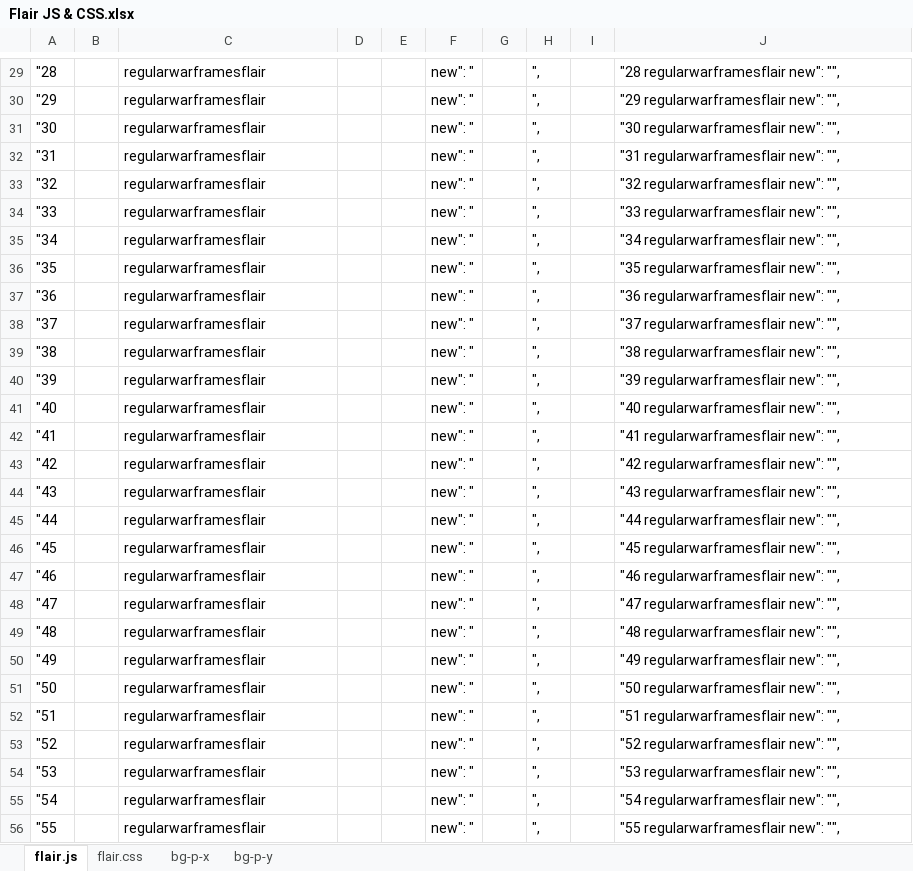
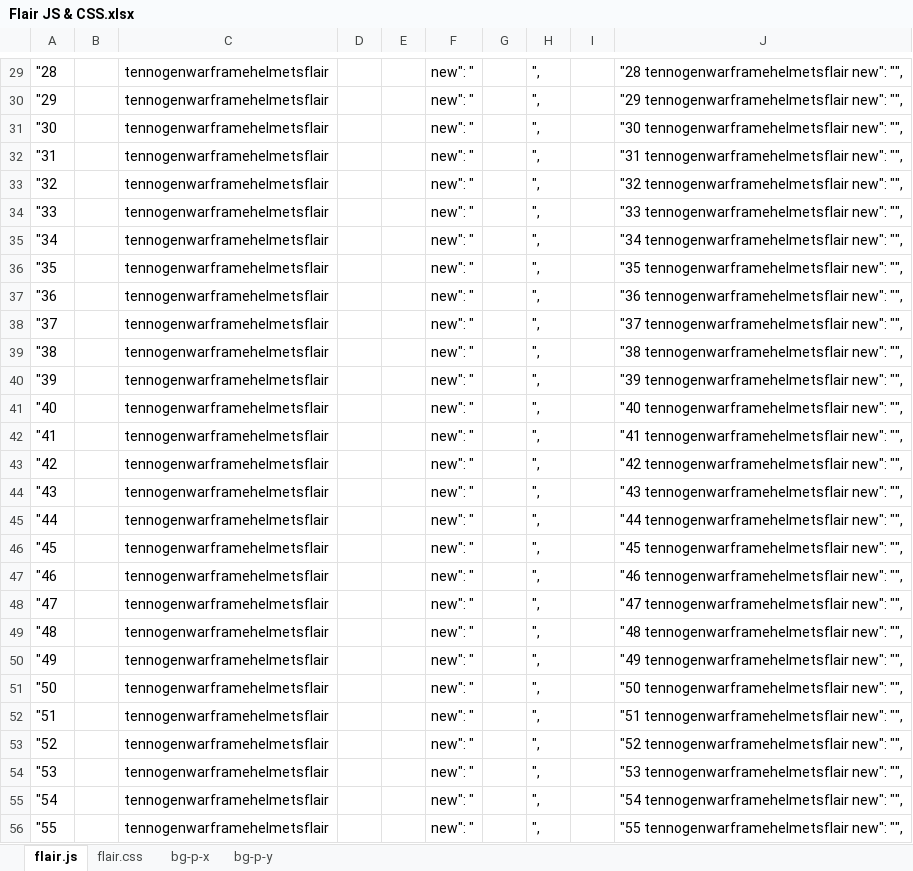
Before and after one commit to rwarframe/rwarframe.github.io, an Excel workbook: Flair JS & CSS.xlsx, sheet flair.js, drawn as a sheet; only a part is shown, gaps mark what is left out; values as stored, in another font and other column widths than the file's, no borders; the diff covers the shown part only; the diff names each change by its address in the sheet, - before the commit and + after, or states it on an @@ line.

Commit message:
12-28-18 flair update

```diff
--- a/Flair JS & CSS.xlsx (sheet flair.js)
+++ b/Flair JS & CSS.xlsx (sheet flair.js)
-C29:C56: regularwarframesflair
+C29:C56: tennogenwarframehelmetsflair
-J29: "28 regularwarframesflair new": "",
+J29: "28 tennogenwarframehelmetsflair new": "",
-J30: "29 regularwarframesflair new": "",
+J30: "29 tennogenwarframehelmetsflair new": "",
-J31: "30 regularwarframesflair new": "",
+J31: "30 tennogenwarframehelmetsflair new": "",
-J32: "31 regularwarframesflair new": "",
+J32: "31 tennogenwarframehelmetsflair new": "",
-J33: "32 regularwarframesflair new": "",
+J33: "32 tennogenwarframehelmetsflair new": "",
-J34: "33 regularwarframesflair new": "",
+J34: "33 tennogenwarframehelmetsflair new": "",
-J35: "34 regularwarframesflair new": "",
+J35: "34 tennogenwarframehelmetsflair new": "",
-J36: "35 regularwarframesflair new": "",
+J36: "35 tennogenwarframehelmetsflair new": "",
-J37: "36 regularwarframesflair new": "",
+J37: "36 tennogenwarframehelmetsflair new": "",
-J38: "37 regularwarframesflair new": "",
+J38: "37 tennogenwarframehelmetsflair new": "",
-J39: "38 regularwarframesflair new": "",
+J39: "38 tennogenwarframehelmetsflair new": "",
-J40: "39 regularwarframesflair new": "",
+J40: "39 tennogenwarframehelmetsflair new": "",
-J41: "40 regularwarframesflair new": "",
+J41: "40 tennogenwarframehelmetsflair new": "",
-J42: "41 regularwarframesflair new": "",
+J42: "41 tennogenwarframehelmetsflair new": "",
-J43: "42 regularwarframesflair new": "",
+J43: "42 tennogenwarframehelmetsflair new": "",
-J44: "43 regularwarframesflair new": "",
+J44: "43 tennogenwarframehelmetsflair new": "",
-J45: "44 regularwarframesflair new": "",
+J45: "44 tennogenwarframehelmetsflair new": "",
-J46: "45 regularwarframesflair new": "",
+J46: "45 tennogenwarframehelmetsflair new": "",
-J47: "46 regularwarframesflair new": "",
+J47: "46 tennogenwarframehelmetsflair new": "",
-J48: "47 regularwarframesflair new": "",
+J48: "47 tennogenwarframehelmetsflair new": "",
-J49: "48 regularwarframesflair new": "",
+J49: "48 tennogenwarframehelmetsflair new": "",
-J50: "49 regularwarframesflair new": "",
+J50: "49 tennogenwarframehelmetsflair new": "",
-J51: "50 regularwarframesflair new": "",
+J51: "50 tennogenwarframehelmetsflair new": "",
-J52: "51 regularwarframesflair new": "",
+J52: "51 tennogenwarframehelmetsflair new": "",
-J53: "52 regularwarframesflair new": "",
+J53: "52 tennogenwarframehelmetsflair new": "",
-J54: "53 regularwarframesflair new": "",
+J54: "53 tennogenwarframehelmetsflair new": "",
-J55: "54 regularwarframesflair new": "",
+J55: "54 tennogenwarframehelmetsflair new": "",
-J56: "55 regularwarframesflair new": "",
+J56: "55 tennogenwarframehelmetsflair new": "",
```
Also changed, not shown: 566 edited cells elsewhere in this sheet, 14 other files.
